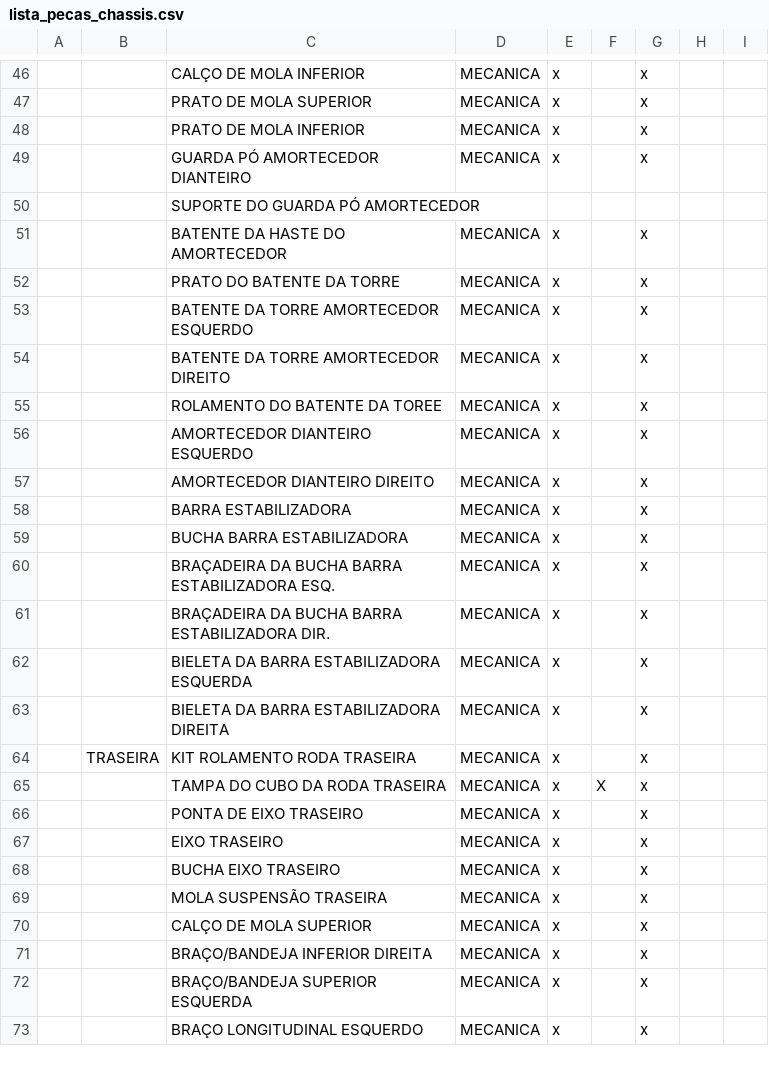
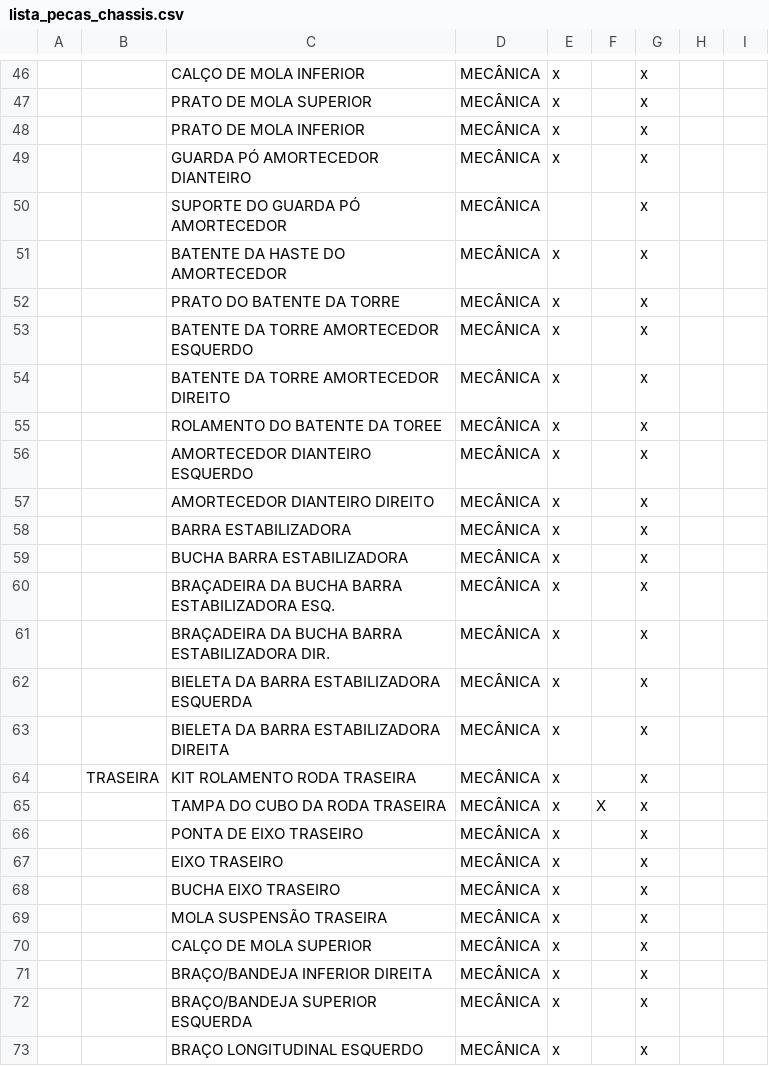
Before and after one commit to geonnave/easyfix-api, a CSV file: priv/repo/static_data/lista_pecas_chassis.csv, drawn as a sheet; only a part is shown, gaps mark what is left out; the diff covers the shown part only; the diff names each change by its address in the sheet, - before the commit and + after, or states it on an @@ line.

```diff
--- a/priv/repo/static_data/lista_pecas_chassis.csv
+++ b/priv/repo/static_data/lista_pecas_chassis.csv
-D46:D49: MECANICA
+D46:D49: MECÂNICA
-D50: (empty)
+D50: MECÂNICA
-G50: (empty)
+G50: x
-D51:D73: MECANICA
+D51:D73: MECÂNICA
```
Also changed, not shown: 138 edited cells elsewhere in this file, priv/repo/static_data/lista_bancos.csv, priv/repo/static_data/lista_pecas_eletronica.csv, 10 other files.
